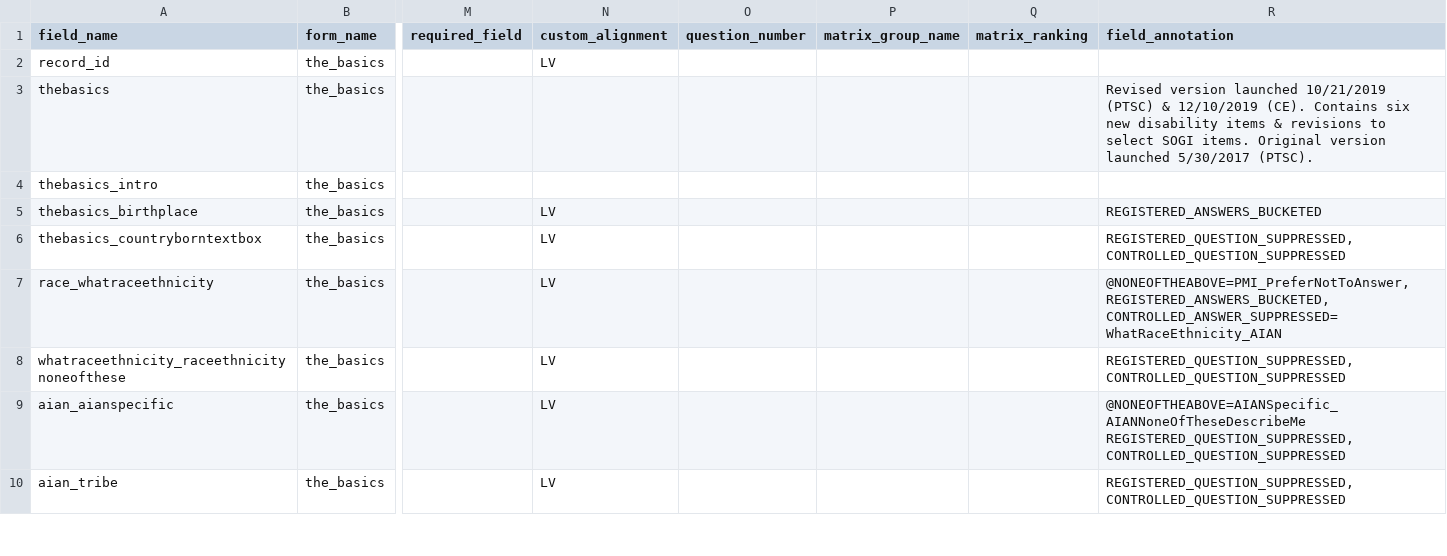
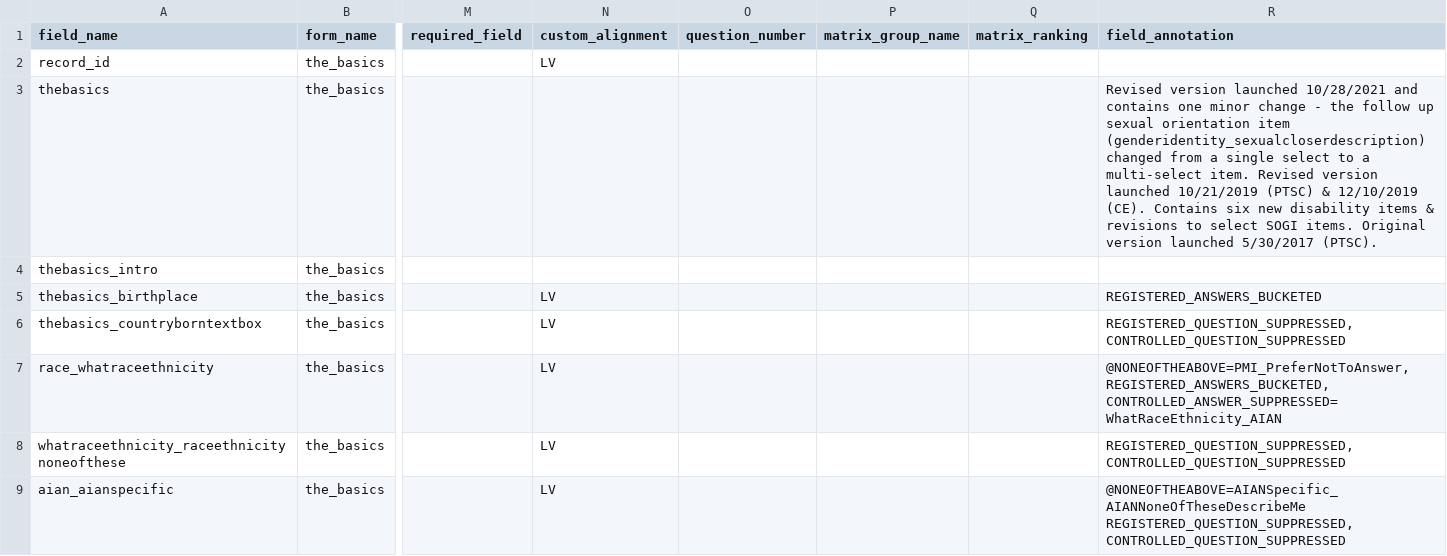
Before and after one commit to hwalker23/AoU-REDCap-DataDictionaries, a CSV file: english_data_dictionaries/english_basics.csv, drawn as a sheet; only a part is shown, gaps mark what is left out; the shorter side is filled out with more unchanged rows; the diff names each change by its address in the sheet, - before the commit and + after, or states it on an @@ line.

```diff
--- a/english_data_dictionaries/english_basics.csv
+++ b/english_data_dictionaries/english_basics.csv
-R3 (field_annotation): …version launched 10/21/2019 (PTSC)…
+R3 (field_annotation): …version launched 10/28/2021 and contains one minor change - the follow up sexual orientation item (genderidentity_sexualcloserdescription) changed from a single select to a multi-select item. Revised version launched 10/21/2019 (PTSC)…
```
Also changed, not shown: english_data_dictionaries/english_fall_minute.csv, english_data_dictionaries/english_personal_and_family_health_history.csv, 4 other files.
